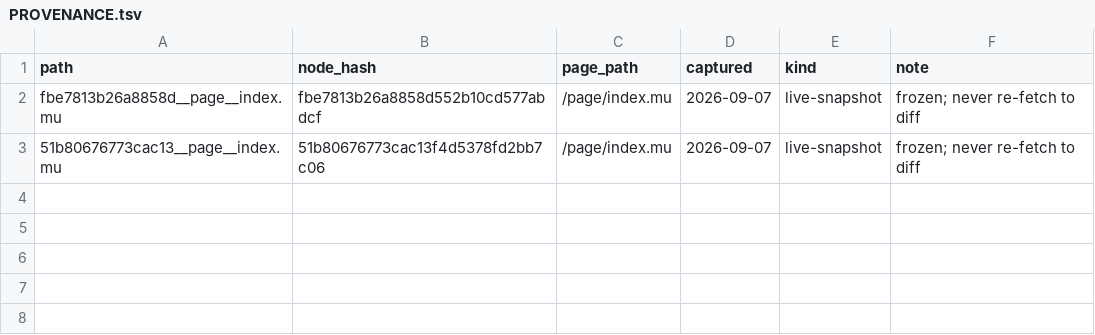
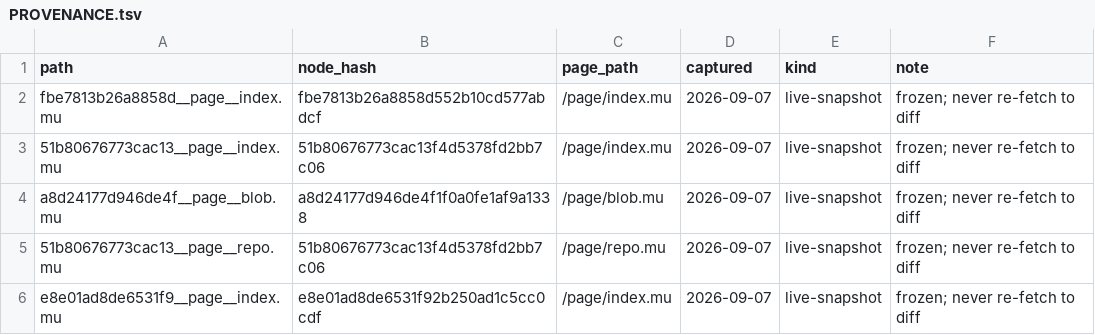
Before and after one commit to thicketgarden/micron-cpp-corpus, a TSV file: tier5-live/PROVENANCE.tsv, drawn as a sheet; the diff names each change by its address in the sheet, - before the commit and + after, or states it on an @@ line.

```diff
--- a/tier5-live/PROVENANCE.tsv
+++ b/tier5-live/PROVENANCE.tsv
+row 4: a8d24177d946de4f__page__blob.mu | a8d24177d946de4f1f0a0fe1af9a1338 | /page/blob.mu | 2026-09-07 | live-snapshot | frozen; never re-fetch to diff
+row 5: 51b80676773cac13__page__repo.mu | 51b80676773cac13f4d5378fd2bb7c06 | /page/repo.mu | 2026-09-07 | live-snapshot | frozen; never re-fetch to diff
+row 6: e8e01ad8de6531f9__page__index.mu | e8e01ad8de6531f92b250ad1c5cc0cdf | /page/index.mu | 2026-09-07 | live-snapshot | frozen; never re-fetch to diff
```
Also changed, not shown: 44 other files.
